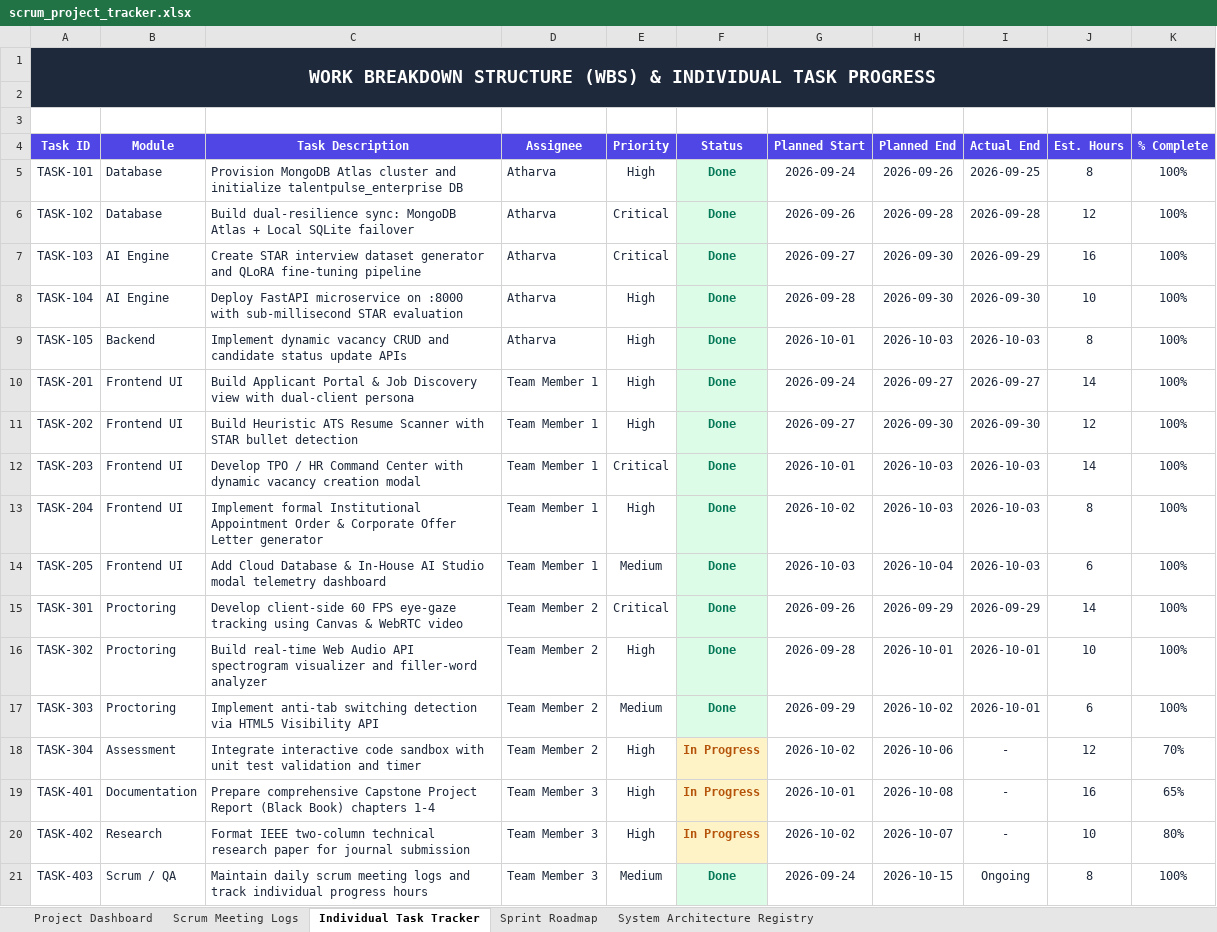
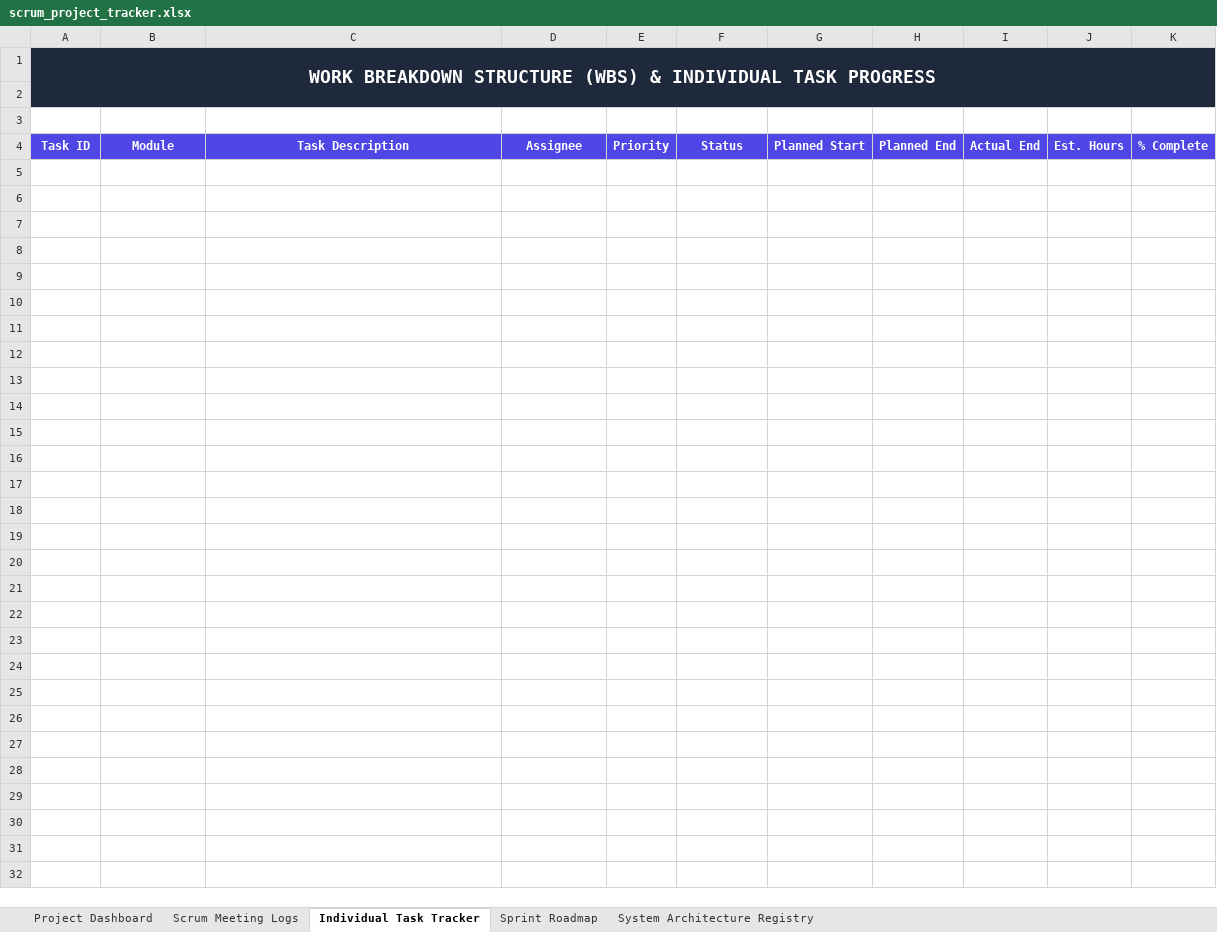
Before and after one commit to Atharva4711/talentpulse-ai, an Excel workbook: scrum_project_tracker.xlsx, sheet Individual Task Tracker, drawn as a sheet; values as stored, in another font and other column widths than the file's, no borders; the diff names each change by its address in the sheet, - before the commit and + after, or states it on an @@ line.

```diff
--- a/scrum_project_tracker.xlsx (sheet Individual Task Tracker)
+++ b/scrum_project_tracker.xlsx (sheet Individual Task Tracker)
-row 5: TASK-101 | Database | Provision MongoDB Atlas cluster and initialize talentpulse_enterprise DB | Atharva | High | Done | 2026-09-24 | 2026-09-26 | 2026-09-25 | 8 | 100%
-row 6: TASK-102 | Database | Build dual-resilience sync: MongoDB Atlas + Local SQLite failover | Atharva | Critical | Done | 2026-09-26 | 2026-09-28 | 2026-09-28 | 12 | 100%
-row 7: TASK-103 | AI Engine | Create STAR interview dataset generator and QLoRA fine-tuning pipeline | Atharva | Critical | Done | 2026-09-27 | 2026-09-30 | 2026-09-29 | 16 | 100%
-row 8: TASK-104 | AI Engine | Deploy FastAPI microservice on :8000 with sub-millisecond STAR evaluation | Atharva | High | Done | 2026-09-28 | 2026-09-30 | 2026-09-30 | 10 | 100%
-row 9: TASK-105 | Backend | Implement dynamic vacancy CRUD and candidate status update APIs | Atharva | High | Done | 2026-10-01 | 2026-10-03 | 2026-10-03 | 8 | 100%
-row 10: TASK-201 | Frontend UI | Build Applicant Portal & Job Discovery view with dual-client persona | Team Member 1 | High | Done | 2026-09-24 | 2026-09-27 | 2026-09-27 | 14 | 100%
-row 11: TASK-202 | Frontend UI | Build Heuristic ATS Resume Scanner with STAR bullet detection | Team Member 1 | High | Done | 2026-09-27 | 2026-09-30 | 2026-09-30 | 12 | 100%
-row 12: TASK-203 | Frontend UI | Develop TPO / HR Command Center with dynamic vacancy creation modal | Team Member 1 | Critical | Done | 2026-10-01 | 2026-10-03 | 2026-10-03 | 14 | 100%
-row 13: TASK-204 | Frontend UI | Implement formal Institutional Appointment Order & Corporate Offer Letter generator | Team Member 1 | High | Done | 2026-10-02 | 2026-10-03 | 2026-10-03 | 8 | 100%
-row 14: TASK-205 | Frontend UI | Add Cloud Database & In-House AI Studio modal telemetry dashboard | Team Member 1 | Medium | Done | 2026-10-03 | 2026-10-04 | 2026-10-03 | 6 | 100%
-row 15: TASK-301 | Proctoring | Develop client-side 60 FPS eye-gaze tracking using Canvas & WebRTC video | Team Member 2 | Critical | Done | 2026-09-26 | 2026-09-29 | 2026-09-29 | 14 | 100%
-row 16: TASK-302 | Proctoring | Build real-time Web Audio API spectrogram visualizer and filler-word analyzer | Team Member 2 | High | Done | 2026-09-28 | 2026-10-01 | 2026-10-01 | 10 | 100%
-row 17: TASK-303 | Proctoring | Implement anti-tab switching detection via HTML5 Visibility API | Team Member 2 | Medium | Done | 2026-09-29 | 2026-10-02 | 2026-10-01 | 6 | 100%
-row 18: TASK-304 | Assessment | Integrate interactive code sandbox with unit test validation and timer | Team Member 2 | High | In Progress | 2026-10-02 | 2026-10-06 | - | 12 | 70%
-row 19: TASK-401 | Documentation | Prepare comprehensive Capstone Project Report (Black Book) chapters 1-4 | Team Member 3 | High | In Progress | 2026-10-01 | 2026-10-08 | - | 16 | 65%
-row 20: TASK-402 | Research | Format IEEE two-column technical research paper for journal submission | Team Member 3 | High | In Progress | 2026-10-02 | 2026-10-07 | - | 10 | 80%
-row 21: TASK-403 | Scrum / QA | Maintain daily scrum meeting logs and track individual progress hours | Team Member 3 | Medium | Done | 2026-09-24 | 2026-10-15 | Ongoing | 8 | 100%
```
Also changed, not shown: sheet Scrum Meeting Logs, sheet Sprint Roadmap, 1 other file.
